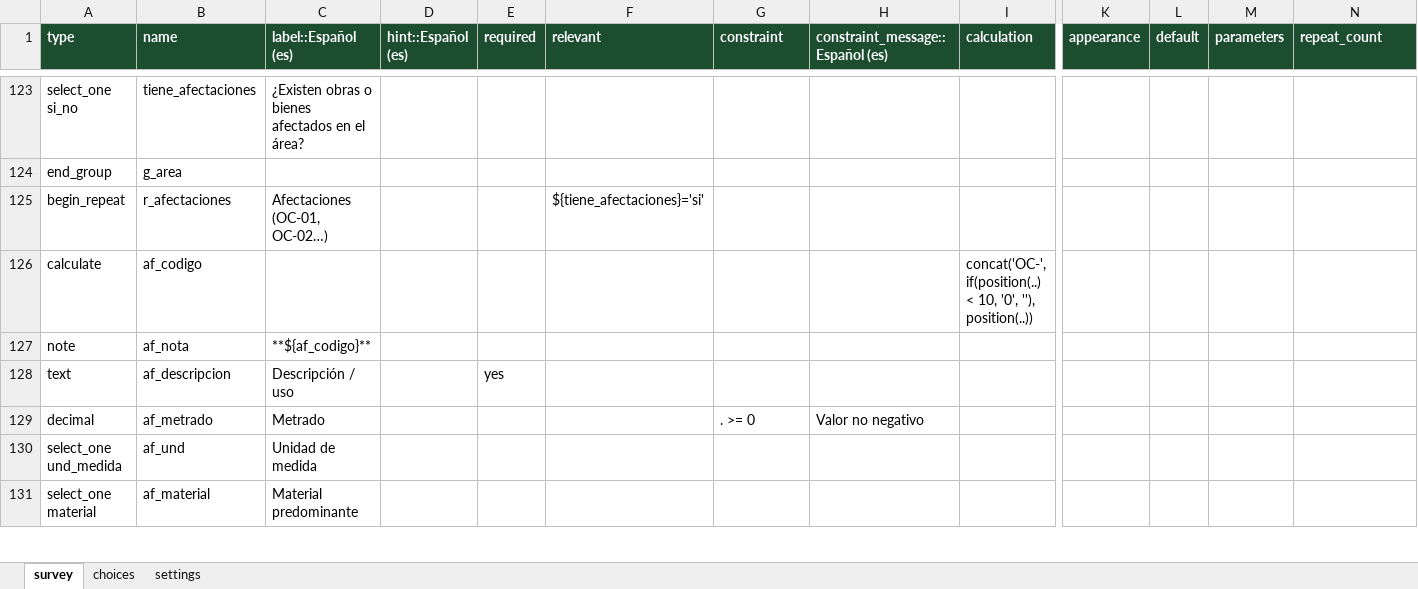
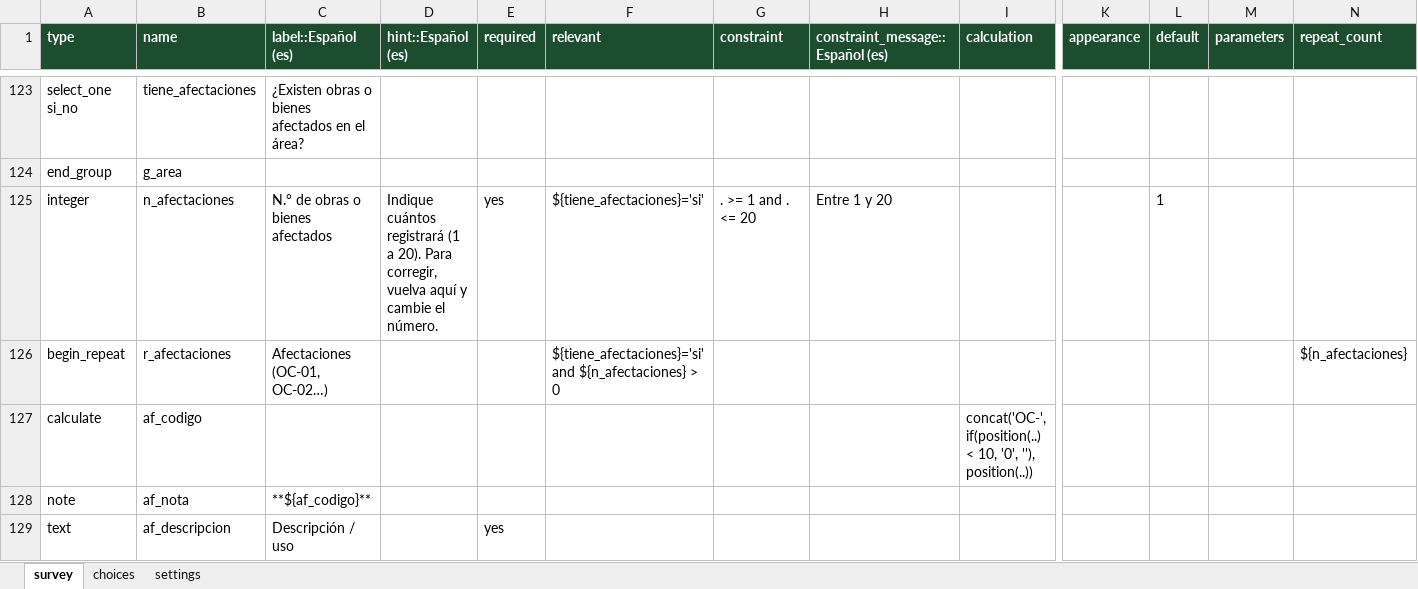
Before and after one commit to salomoncahuas-tech/Salomon1969, an Excel workbook: kobo_ficha_predial/FP_Ficha_Predial_Completa_KOBO.xlsx, sheet survey, drawn as a sheet; only a part is shown, gaps mark what is left out; the shorter side is filled out with more unchanged rows; values as stored, in another font and other column widths than the file's, no borders; addresses are those after the commit; rows hold the shown columns only; the diff names each change by its address in the sheet, - before the commit and + after, or states it on an @@ line.

```diff
--- a/kobo_ficha_predial/FP_Ficha_Predial_Completa_KOBO.xlsx (sheet survey)
+++ b/kobo_ficha_predial/FP_Ficha_Predial_Completa_KOBO.xlsx (sheet survey)
+row 125: integer | n_afectaciones | N.° de obras o bienes afectados | Indique cuántos registrará (1 a 20). Para corregir, vuelva aquí y cambie el número. | yes | ${tiene_afectaciones}='si' | . >= 1 and . <= 20 | Entre 1 y 20 |  |  | 1
-F126 (relevant): ${tiene_afectaciones}='si'
+F126 (relevant): ${tiene_afectaciones}='si' and ${n_afectaciones} > 0
-N126 (repeat_count): (empty)
+N126 (repeat_count): ${n_afectaciones}
```
Also changed, not shown: sheet settings, 6 other files.
